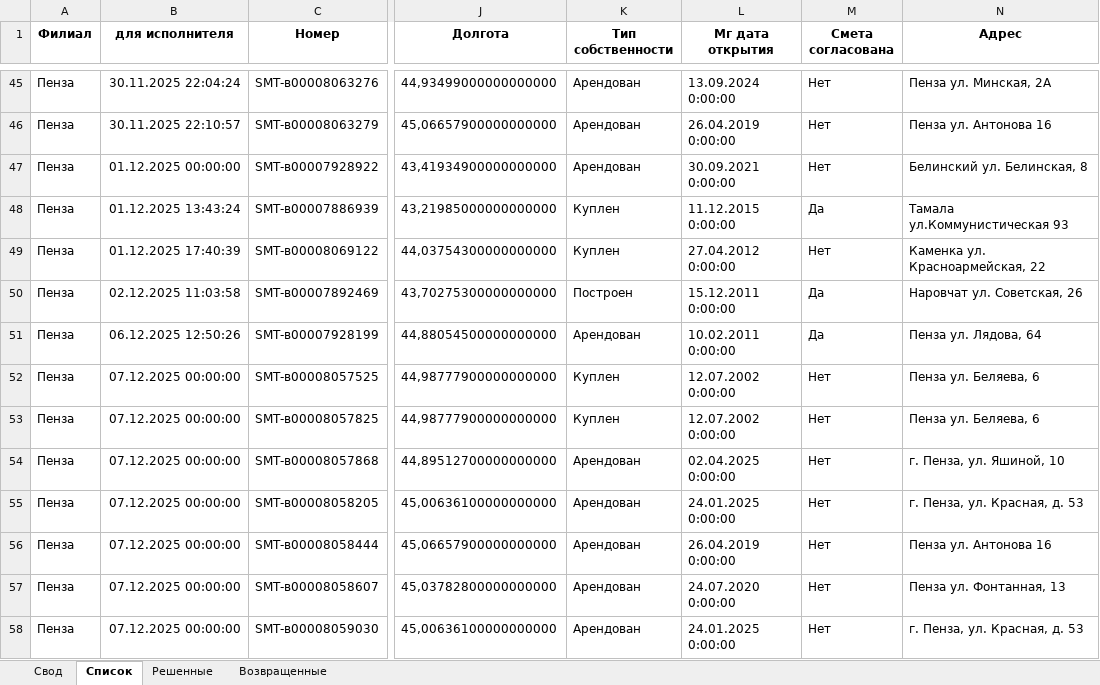
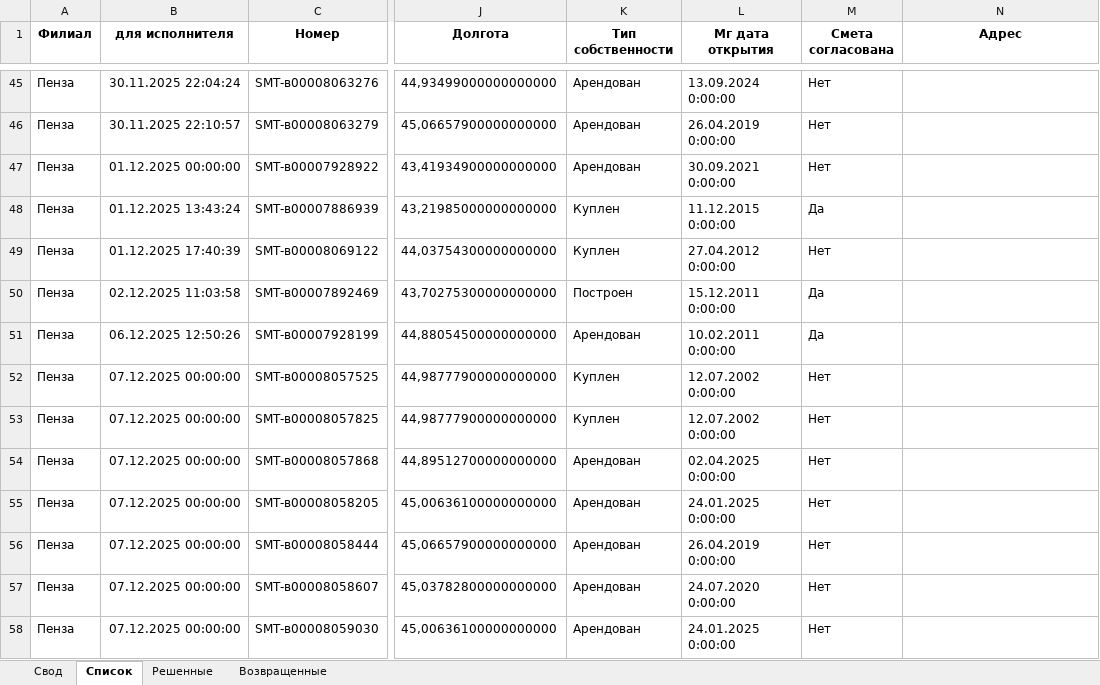
Before and after one commit to ssaa58/Maps, an Excel workbook: Сводный_отчет_по_филиалам.xlsx, sheet Список, drawn as a sheet; only a part is shown, gaps mark what is left out; values as stored, in another font and other column widths than the file's, no borders; the diff covers the shown part only; the diff names each change by its address in the sheet, - before the commit and + after, or states it on an @@ line.

```diff
--- a/Сводный_отчет_по_филиалам.xlsx (sheet Список)
+++ b/Сводный_отчет_по_филиалам.xlsx (sheet Список)
-N45 (Адрес): Пенза ул. Минская, 2А
+N45 (Адрес): (empty)
-N46 (Адрес): Пенза ул. Антонова 16
+N46 (Адрес): (empty)
-N47 (Адрес): Белинский ул. Белинская, 8
+N47 (Адрес): (empty)
-N48 (Адрес): Тамала ул.Коммунистическая 93
+N48 (Адрес): (empty)
-N49 (Адрес): Каменка ул. Красноармейская, 22
+N49 (Адрес): (empty)
-N50 (Адрес): Наровчат ул. Советская, 26
+N50 (Адрес): (empty)
-N51 (Адрес): Пенза ул. Лядова, 64
+N51 (Адрес): (empty)
-N52:N53 (Адрес): Пенза ул. Беляева, 6
+N52:N53 (Адрес): (empty)
-N54 (Адрес): г. Пенза, ул. Яшиной, 10
+N54 (Адрес): (empty)
-N55 (Адрес): г. Пенза, ул. Красная, д. 53
+N55 (Адрес): (empty)
-N56 (Адрес): Пенза ул. Антонова 16
+N56 (Адрес): (empty)
-N57 (Адрес): Пенза ул. Фонтанная, 13
+N57 (Адрес): (empty)
-N58 (Адрес): г. Пенза, ул. Красная, д. 53
+N58 (Адрес): (empty)
```
Also changed, not shown: 428 edited cells elsewhere in this sheet, sheet Свод.
